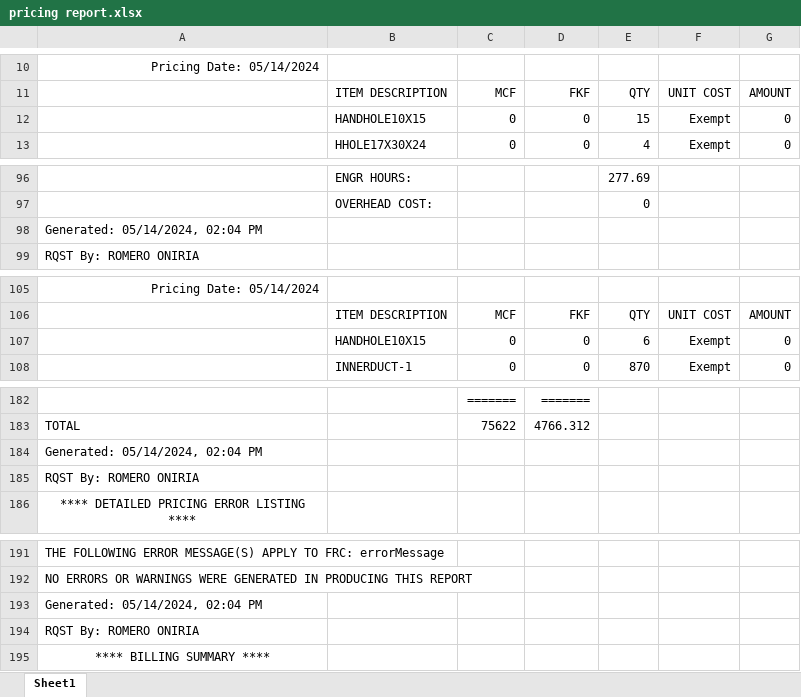
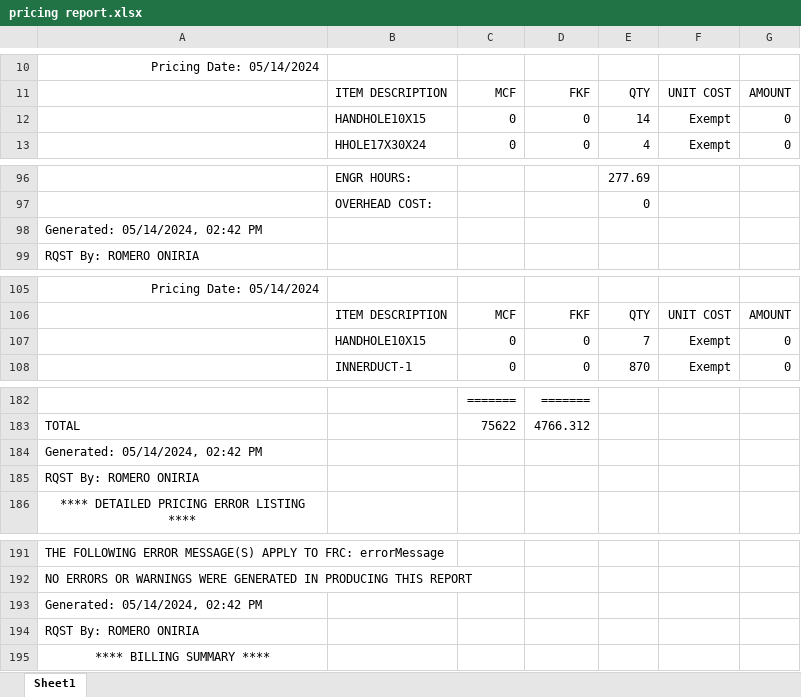
Before and after one commit to ybrito3/A02SSE0, an Excel workbook: pricing report.xlsx, sheet Sheet1, drawn as a sheet; only a part is shown, gaps mark what is left out; values as stored, in another font and other column widths than the file's, no borders; the diff covers the shown part only; the diff names each change by its address in the sheet, - before the commit and + after, or states it on an @@ line.

```diff
--- a/pricing report.xlsx (sheet Sheet1)
+++ b/pricing report.xlsx (sheet Sheet1)
-E12: 15
+E12: 14
-A98: Generated: 05/14/2024, 02:04 PM
+A98: Generated: 05/14/2024, 02:42 PM
-E107: 6
+E107: 7
-A184: Generated: 05/14/2024, 02:04 PM
+A184: Generated: 05/14/2024, 02:42 PM
-A193: Generated: 05/14/2024, 02:04 PM
+A193: Generated: 05/14/2024, 02:42 PM
```
Also changed, not shown: 26 edited cells elsewhere in this sheet.
